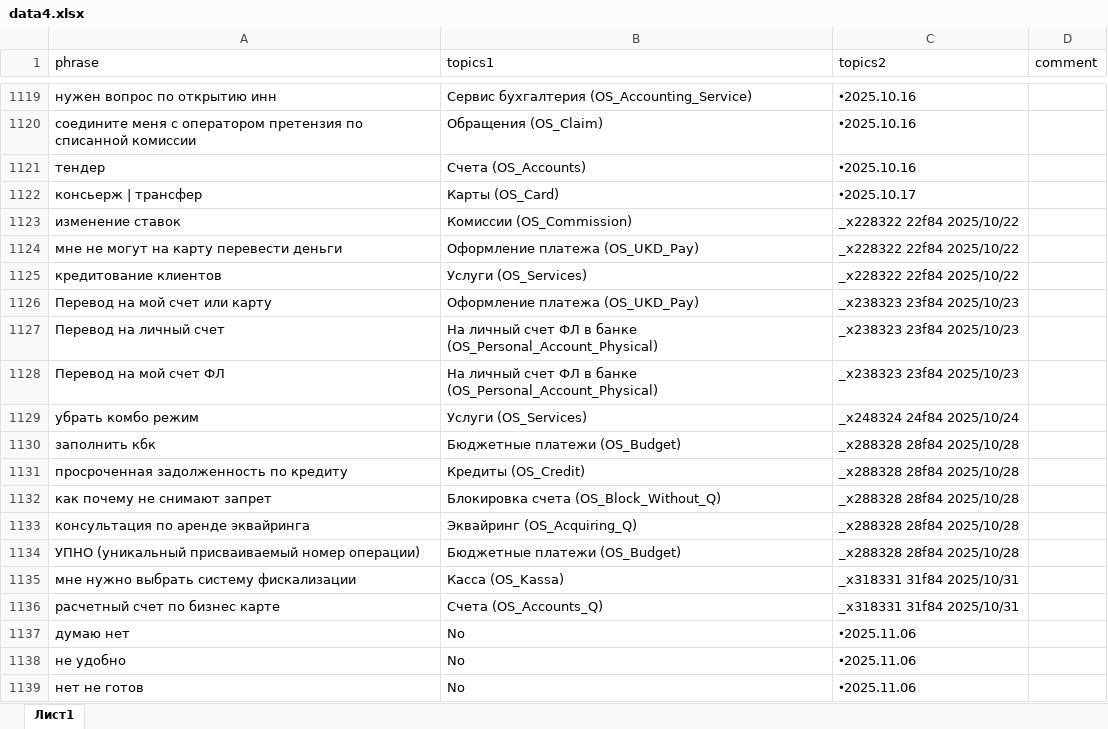
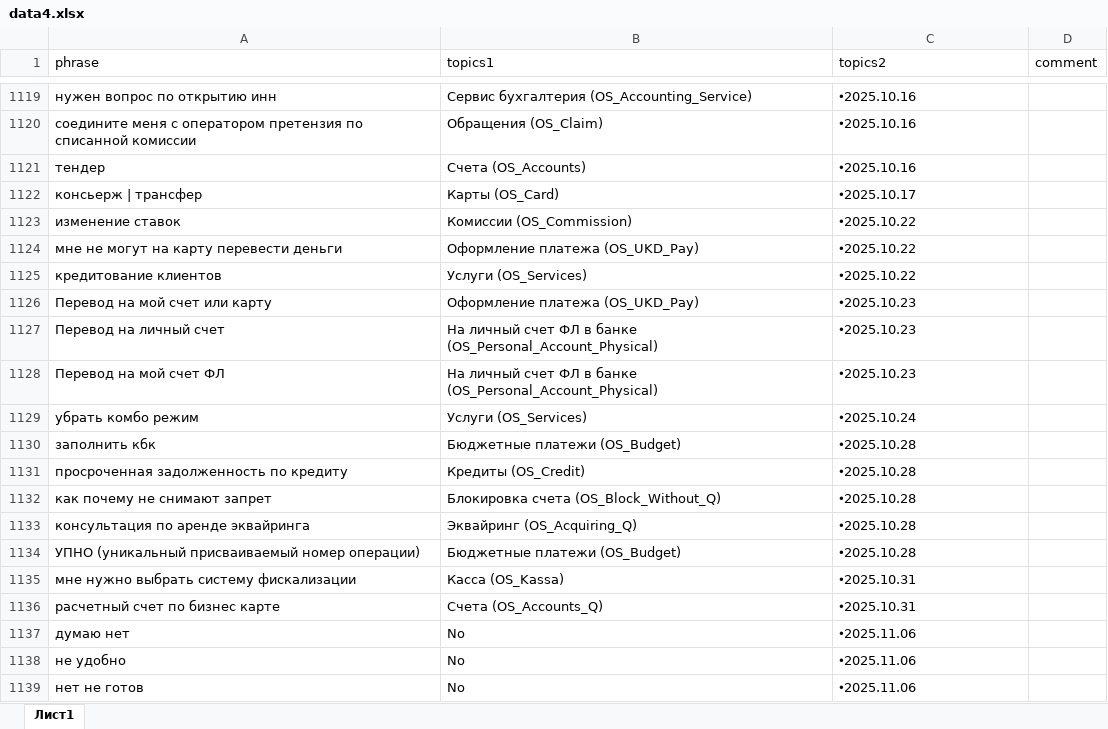
Before and after one commit to codskxqq5/razmetka-assistantskx, an Excel workbook: data4.xlsx, sheet Лист1, drawn as a sheet; only a part is shown, gaps mark what is left out; values as stored, in another font and other column widths than the file's, no borders; charts and pictures not drawn; the diff names each change by its address in the sheet, - before the commit and + after, or states it on an @@ line.

Commit message:
Add files via upload

```diff
--- a/data4.xlsx (sheet Лист1)
+++ b/data4.xlsx (sheet Лист1)
-C1123:C1125 (topics2): _x228322 22f84 2025/10/22
+C1123:C1125 (topics2): 🞄2025.10.22
-C1126:C1128 (topics2): _x238323 23f84 2025/10/23
+C1126:C1128 (topics2): 🞄2025.10.23
-C1129 (topics2): _x248324 24f84 2025/10/24
+C1129 (topics2): 🞄2025.10.24
-C1130:C1134 (topics2): _x288328 28f84 2025/10/28
+C1130:C1134 (topics2): 🞄2025.10.28
-C1135:C1136 (topics2): _x318331 31f84 2025/10/31
+C1135:C1136 (topics2): 🞄2025.10.31
```
